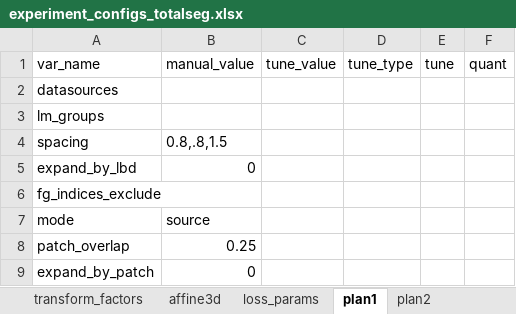
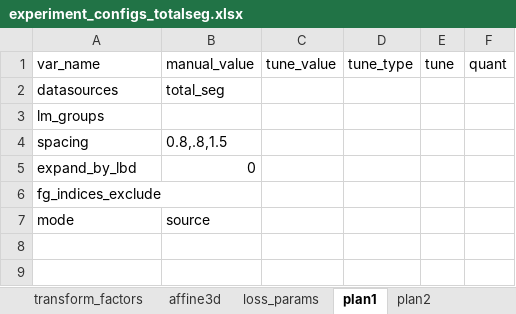
Before and after one commit to drusmanbashir/fran, an Excel workbook: configurations/experiment_configs_totalseg.xlsx, sheet plan1, drawn as a sheet; values as stored, in another font and other column widths than the file's, no borders; the diff names each change by its address in the sheet, - before the commit and + after, or states it on an @@ line.

```diff
--- a/configurations/experiment_configs_totalseg.xlsx (sheet plan1)
+++ b/configurations/experiment_configs_totalseg.xlsx (sheet plan1)
-B2: (empty)
+B2: total_seg
-row 8: patch_overlap | 0.25
-row 9: expand_by_patch | 0
```
Also changed, not shown: sheet plan2, configurations/experiment_configs_liver.xlsx, configurations/experiment_configs_lung.xlsx, 19 other files.
